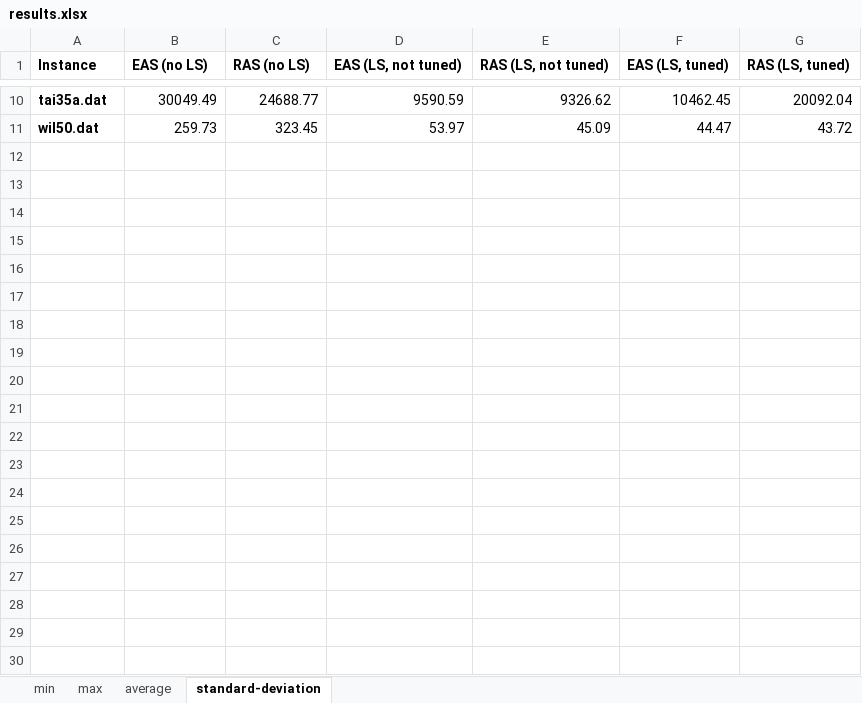
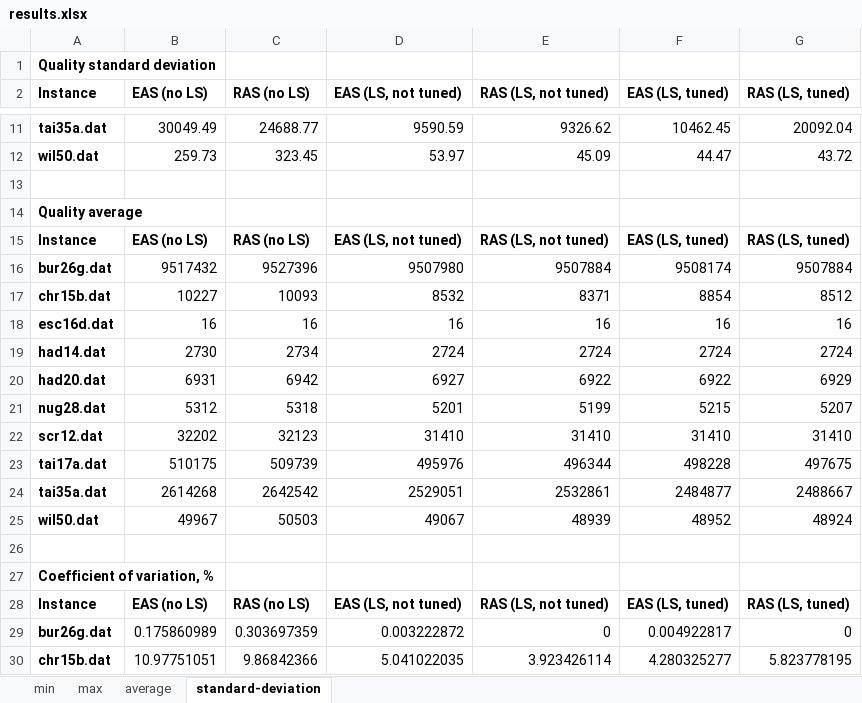
Before and after one commit to ElderMayday/QAP, an Excel workbook: docs/results-experiments/results.xlsx, sheet standard-deviation, drawn as a sheet; only a part is shown, gaps mark what is left out; values as stored, in another font and other column widths than the file's, no borders; the diff covers the shown part only; the diff names each change by its address in the sheet, - before the commit and + after, or states it on an @@ line.

```diff
--- a/docs/results-experiments/results.xlsx (sheet standard-deviation)
+++ b/docs/results-experiments/results.xlsx (sheet standard-deviation)
+row 1: Quality standard deviation
+row 13: (empty)
+row 14: Quality average
+row 15: Instance | EAS (no LS) | RAS (no LS) | EAS (LS, not tuned) | RAS (LS, not tuned) | EAS (LS, tuned) | RAS (LS, tuned)
+row 16: bur26g.dat | 9517432 | 9527396 | 9507980 | 9507884 | 9508174 | 9507884
+row 17: chr15b.dat | 10227 | 10093 | 8532 | 8371 | 8854 | 8512
+row 18: esc16d.dat | 16 | 16 | 16 | 16 | 16 | 16
+row 19: had14.dat | 2730 | 2734 | 2724 | 2724 | 2724 | 2724
+row 20: had20.dat | 6931 | 6942 | 6927 | 6922 | 6922 | 6929
+row 21: nug28.dat | 5312 | 5318 | 5201 | 5199 | 5215 | 5207
+row 22: scr12.dat | 32202 | 32123 | 31410 | 31410 | 31410 | 31410
+row 23: tai17a.dat | 510175 | 509739 | 495976 | 496344 | 498228 | 497675
+row 24: tai35a.dat | 2614268 | 2642542 | 2529051 | 2532861 | 2484877 | 2488667
+row 25: wil50.dat | 49967 | 50503 | 49067 | 48939 | 48952 | 48924
+row 26: (empty)
+row 27: Coefficient of variation, %
+row 28: Instance | EAS (no LS) | RAS (no LS) | EAS (LS, not tuned) | RAS (LS, not tuned) | EAS (LS, tuned) | RAS (LS, tuned)
+row 29: bur26g.dat | 0.175860989 | 0.303697359 | 0.003222872 | 0 | 0.004922817 | 0
+row 30: chr15b.dat | 10.97751051 | 9.86842366 | 5.041022035 | 3.923426114 | 4.280325277 | 5.823778195
```
Also changed, not shown: 9 added rows elsewhere in this sheet, sheet max, sheet average, sheet min, 14 other files.
